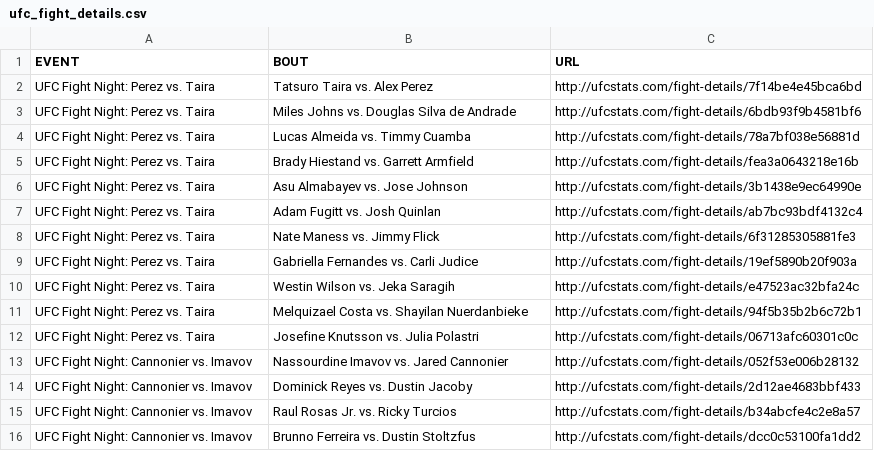
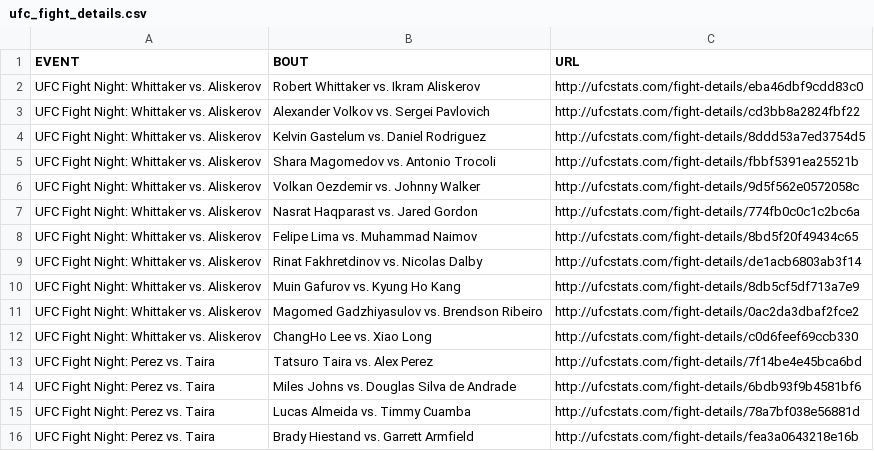
Before and after one commit to rajdesai1/UFC-Stats-Scrap, a CSV file: ufc_fight_details.csv, drawn as a sheet; only a part is shown; the shorter side is filled out with more unchanged rows; the diff names each change by its address in the sheet, - before the commit and + after, or states it on an @@ line.

Commit message:
2024-06-23 data refresh

```diff
--- a/ufc_fight_details.csv
+++ b/ufc_fight_details.csv
+row 2: UFC Fight Night: Whittaker vs. Aliskerov | Robert Whittaker vs. Ikram Aliskerov | http://ufcstats.com/fight-details/eba46dbf9cdd83c0
+row 3: UFC Fight Night: Whittaker vs. Aliskerov | Alexander Volkov vs. Sergei Pavlovich | http://ufcstats.com/fight-details/cd3bb8a2824fbf22
+row 4: UFC Fight Night: Whittaker vs. Aliskerov | Kelvin Gastelum vs. Daniel Rodriguez | http://ufcstats.com/fight-details/8ddd53a7ed3754d5
+row 5: UFC Fight Night: Whittaker vs. Aliskerov | Shara Magomedov vs. Antonio Trocoli | http://ufcstats.com/fight-details/fbbf5391ea25521b
+row 6: UFC Fight Night: Whittaker vs. Aliskerov | Volkan Oezdemir vs. Johnny Walker | http://ufcstats.com/fight-details/9d5f562e0572058c
+row 7: UFC Fight Night: Whittaker vs. Aliskerov | Nasrat Haqparast vs. Jared Gordon | http://ufcstats.com/fight-details/774fb0c0c1c2bc6a
+row 8: UFC Fight Night: Whittaker vs. Aliskerov | Felipe Lima vs. Muhammad Naimov | http://ufcstats.com/fight-details/8bd5f20f49434c65
+row 9: UFC Fight Night: Whittaker vs. Aliskerov | Rinat Fakhretdinov vs. Nicolas Dalby | http://ufcstats.com/fight-details/de1acb6803ab3f14
+row 10: UFC Fight Night: Whittaker vs. Aliskerov | Muin Gafurov vs. Kyung Ho Kang | http://ufcstats.com/fight-details/8db5cf5df713a7e9
+row 11: UFC Fight Night: Whittaker vs. Aliskerov | Magomed Gadzhiyasulov vs. Brendson Ribeiro | http://ufcstats.com/fight-details/0ac2da3dbaf2fce2
+row 12: UFC Fight Night: Whittaker vs. Aliskerov | ChangHo Lee vs. Xiao Long | http://ufcstats.com/fight-details/c0d6feef69ccb330
```
Also changed, not shown: ufc_event_details.csv, 1 other file.
